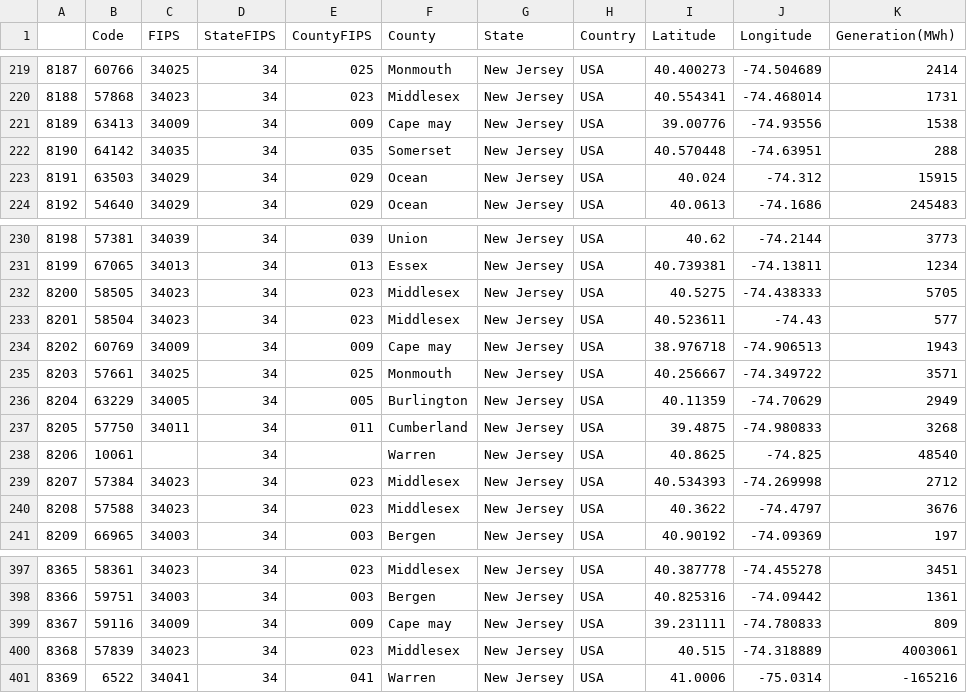
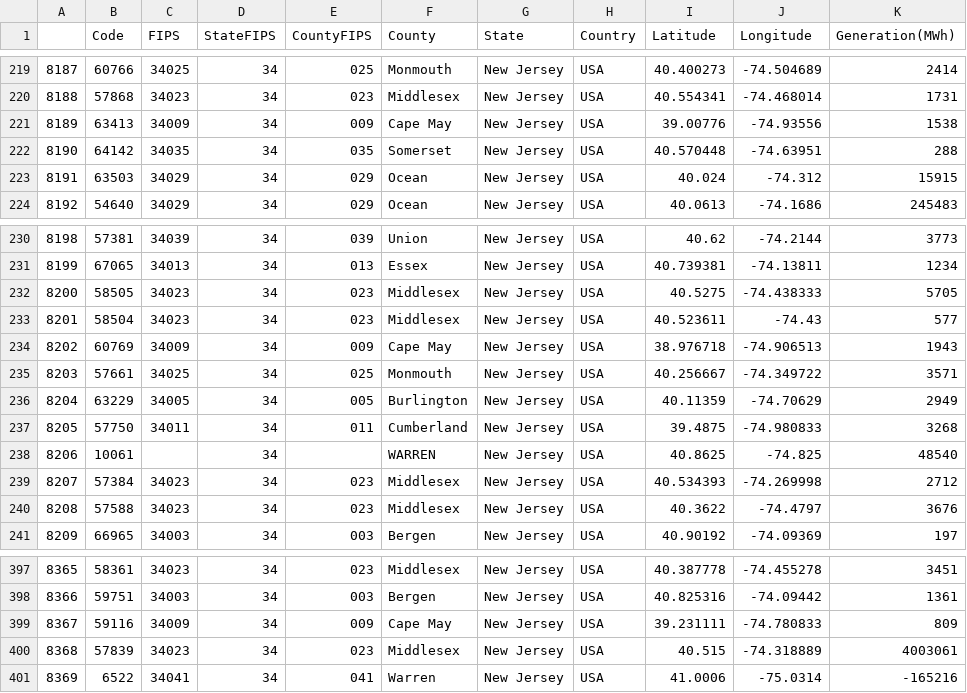
Before and after one commit to yalinli2/EnvEtools, a CSV file: course_modules/data/3_egrid2023_data_rev2_processed.csv, drawn as a sheet; only a part is shown, gaps mark what is left out; the diff names each change by its address in the sheet, - before the commit and + after, or states it on an @@ line.

```diff
--- a/course_modules/data/3_egrid2023_data_rev2_processed.csv
+++ b/course_modules/data/3_egrid2023_data_rev2_processed.csv
-F221 (County): Cape may
+F221 (County): Cape May
-F234 (County): Cape may
+F234 (County): Cape May
-F238 (County): Warren
+F238 (County): WARREN
-F399 (County): Cape may
+F399 (County): Cape May
```
Also changed, not shown: 5 other files.
